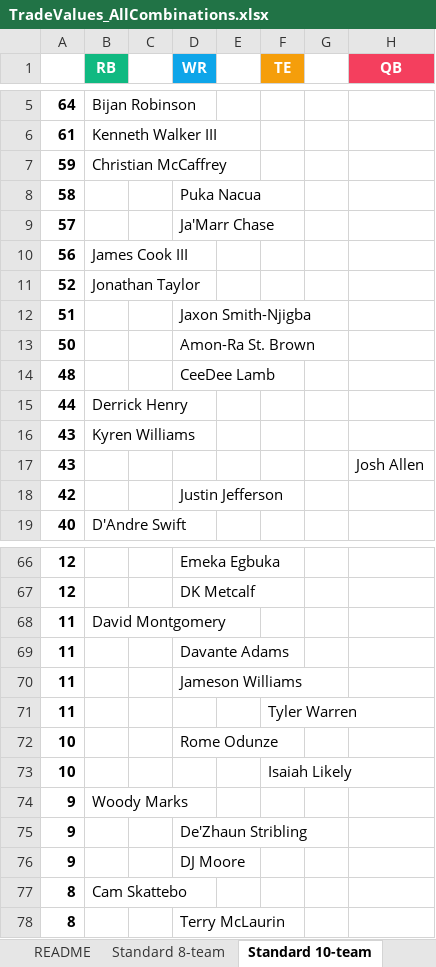
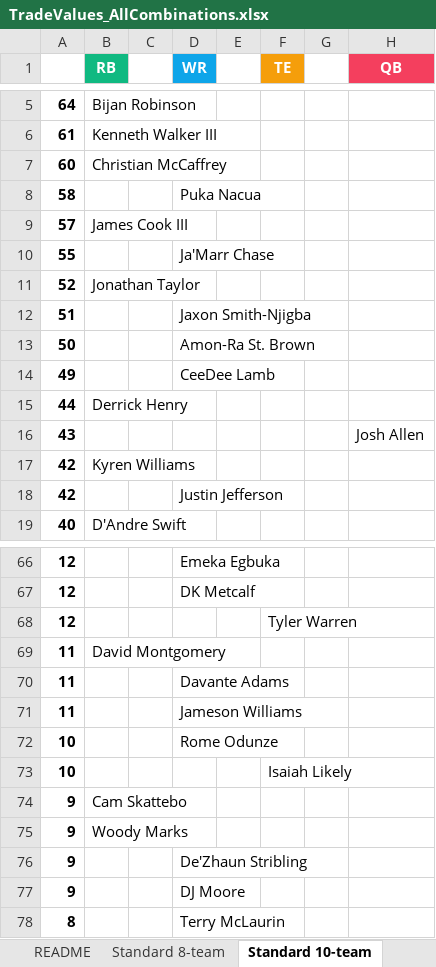
Before and after one commit to seoularpro/OddsVis, an Excel workbook: TradeValueSheets/TradeValues_AllCombinations.xlsx, sheet Standard 10-team, drawn as a sheet; only a part is shown, gaps mark what is left out; values as stored, in another font and other column widths than the file's, no borders; removed rows and columns are numbered as before the commit, all else as after; the diff covers the shown part only; the diff names each change by its address in the sheet, - before the commit and + after, or states it on an @@ line.

```diff
--- a/TradeValueSheets/TradeValues_AllCombinations.xlsx (sheet Standard 10-team)
+++ b/TradeValueSheets/TradeValues_AllCombinations.xlsx (sheet Standard 10-team)
-A7: 59
+A7: 60
-B9 (RB): (empty)
+B9 (RB): James Cook III
-D9 (WR): Ja'Marr Chase
+D9 (WR): (empty)
-row 10: 56 | James Cook III
+row 10: 55 |  |  | Ja'Marr Chase
-A14: 48
+A14: 49
-row 16: 43 | Kyren Williams
+row 17: 42 | Kyren Williams
+row 68: 12 |  |  |  |  | Tyler Warren
-row 71: 11 |  |  |  |  | Tyler Warren
+row 74: 9 | Cam Skattebo
-row 77: 8 | Cam Skattebo
```
Also changed, not shown: 2 added rows, 2 removed rows and 1 moved row elsewhere in this sheet, sheet Full PPR 10-team, sheet Full PPR 8-team, sheet Full PPR 12-team, sheet Standard 12-team, sheet Half PPR 12-team, sheet Half PPR 10-team, 2 more sheets, TradeValueSheets/TradeValues_FullPPR_10team.xlsx, TradeValueSheets/TradeValues_HalfPPR_10team.xlsx, 18 other files.
